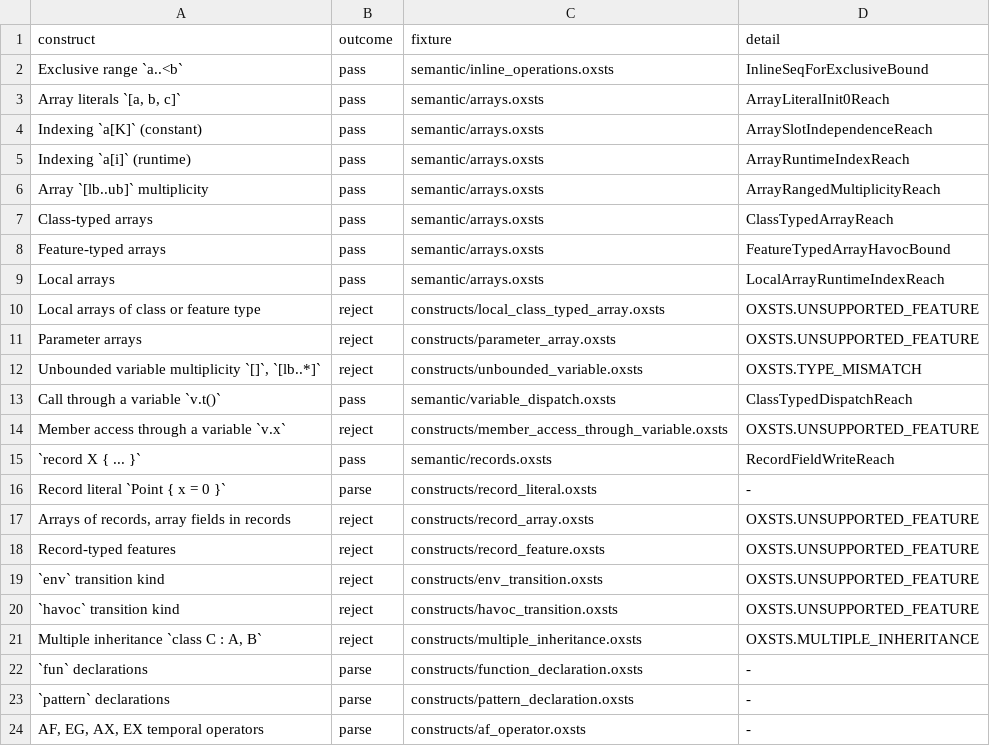
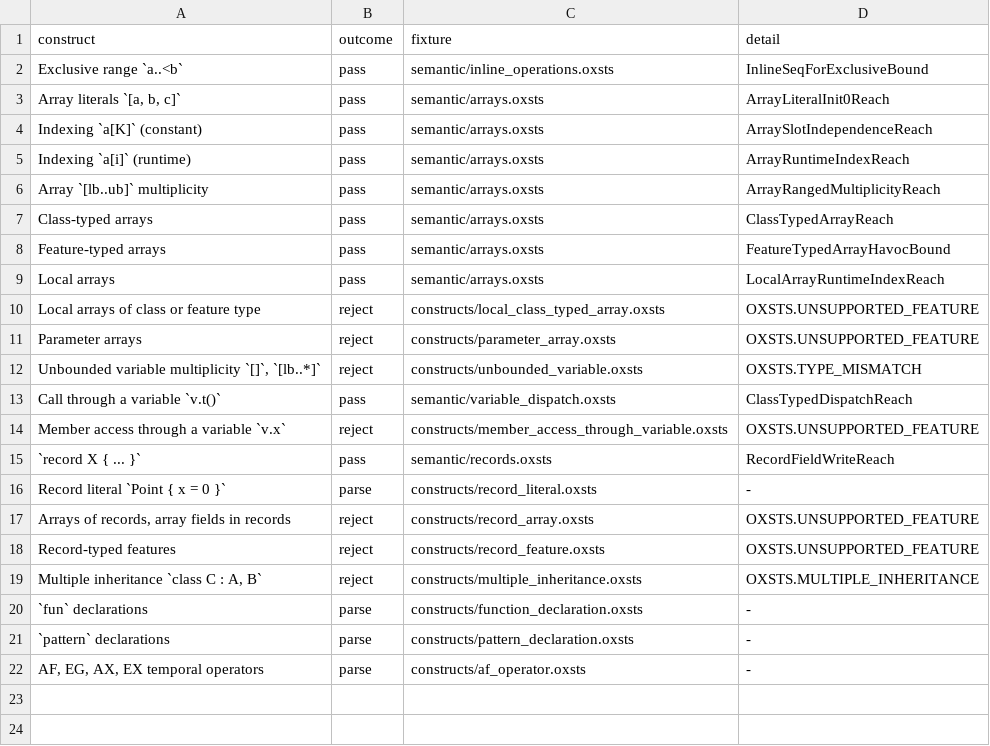
Before and after one commit to ftsrg/semantifyr, a TSV file: oxsts-test-models/constructs/constructs.tsv, drawn as a sheet; the diff names each change by its address in the sheet, - before the commit and + after, or states it on an @@ line.

Commit message:
feat: removed the env and havoc transition kinds from the grammar and the naming

```diff
--- a/oxsts-test-models/constructs/constructs.tsv
+++ b/oxsts-test-models/constructs/constructs.tsv
-row 19: `env` transition kind | reject | constructs/env_transition.oxsts | OXSTS.UNSUPPORTED_FEATURE
-row 20: `havoc` transition kind | reject | constructs/havoc_transition.oxsts | OXSTS.UNSUPPORTED_FEATURE
```
Also changed, not shown: 8 other files.
